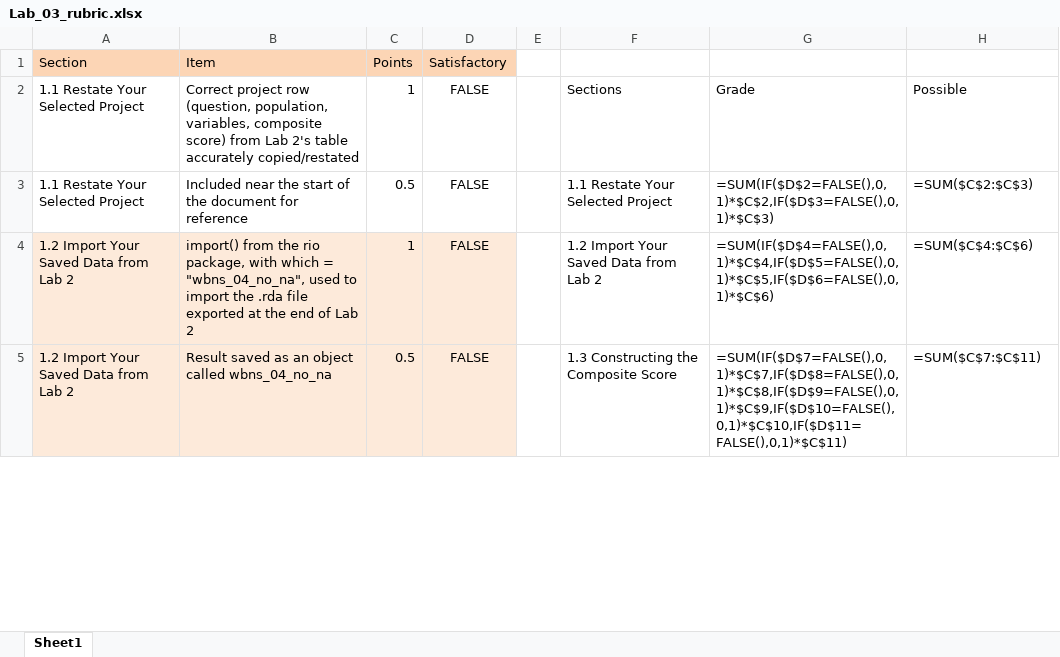
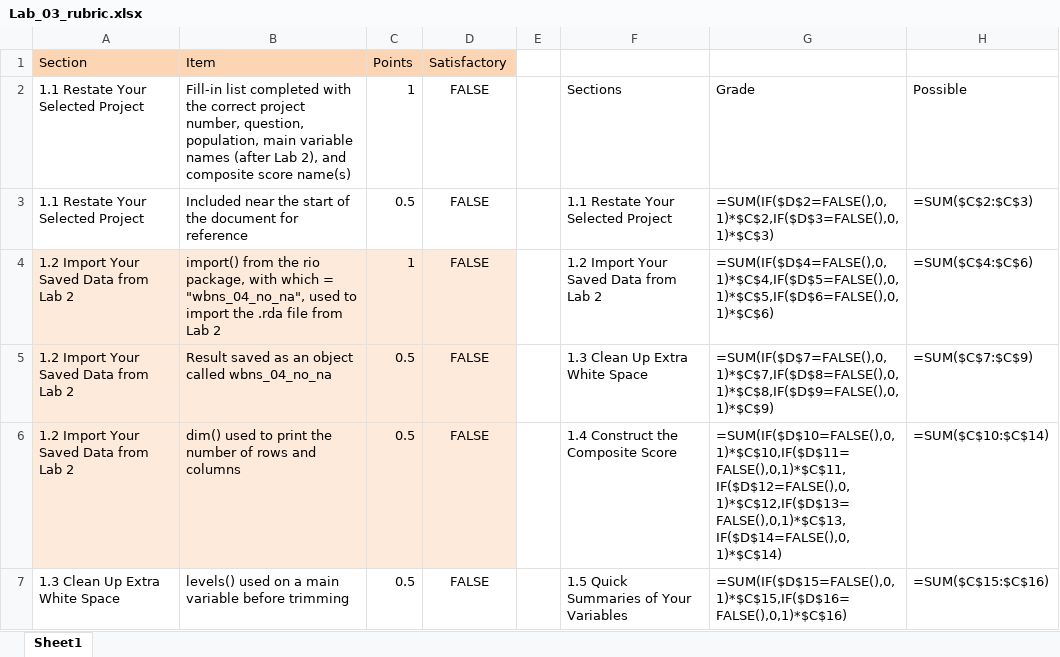
Before and after one commit to nwakim/PUBH_523_26F, an Excel workbook: project/Lab_03_rubric.xlsx, sheet Sheet1, drawn as a sheet; only a part is shown; values as stored, in another font and other column widths than the file's, no borders; formulas without a stored value are shown as written; the diff covers the shown part only; the diff names each change by its address in the sheet, - before the commit and + after, or states it on an @@ line.

```diff
--- a/project/Lab_03_rubric.xlsx (sheet Sheet1)
+++ b/project/Lab_03_rubric.xlsx (sheet Sheet1)
-B2: Correct project row (question, population, variables, composite score) from Lab 2's table accurately copied/restated
+B2: Fill-in list completed with the correct project number, question, population, main variable names (after Lab 2), and composite score name(s)
-B4: ….rda file exported at the end of Lab 2
+B4: ….rda file from Lab 2
-F5: 1.3 Constructing the Composite Score
+F5: 1.3 Clean Up Extra White Space
-G5: =SUM(IF($D$7=FALSE(),0,1)*$C$7,IF($D$8=FALSE(),0,1)*$C$8,IF($D$9=FALSE(),0,1)*$C$9,IF($D$10=FALSE(),0,1)*$C$10,IF($D$11=FALSE(),0,1)*$C$11)
+G5: =SUM(IF($D$7=FALSE(),0,1)*$C$7,IF($D$8=FALSE(),0,1)*$C$8,IF($D$9=FALSE(),0,1)*$C$9)
-H5: =SUM($C$7:$C$11)
+H5: =SUM($C$7:$C$9)
+row 6: 1.2 Import Your Saved Data from Lab 2 | dim() used to print the number of rows and columns | 0.5 | FALSE |  | 1.4 Construct the Composite Score | =SUM(IF($D$10=FALSE(),0,1)*$C$10,IF($D$11=FALSE(),0,1)*$C$11,IF($D$12=FALSE(),0,1)*$C$12,IF($D$13=FALSE(),0,1)*$C$13,IF($D$14=FALSE(),0,1)*$C$14) | =SUM($C$10:$C$14)
+row 7: 1.3 Clean Up Extra White Space | levels() used on a main variable before trimming | 0.5 | FALSE |  | 1.5 Quick Summaries of Your Variables | =SUM(IF($D$15=FALSE(),0,1)*$C$15,IF($D$16=FALSE(),0,1)*$C$16) | =SUM($C$15:$C$16)
```
Also changed, not shown: 10 added rows, 5 removed rows, 42 edited cells and cell formats elsewhere in this sheet, 29 other files.
